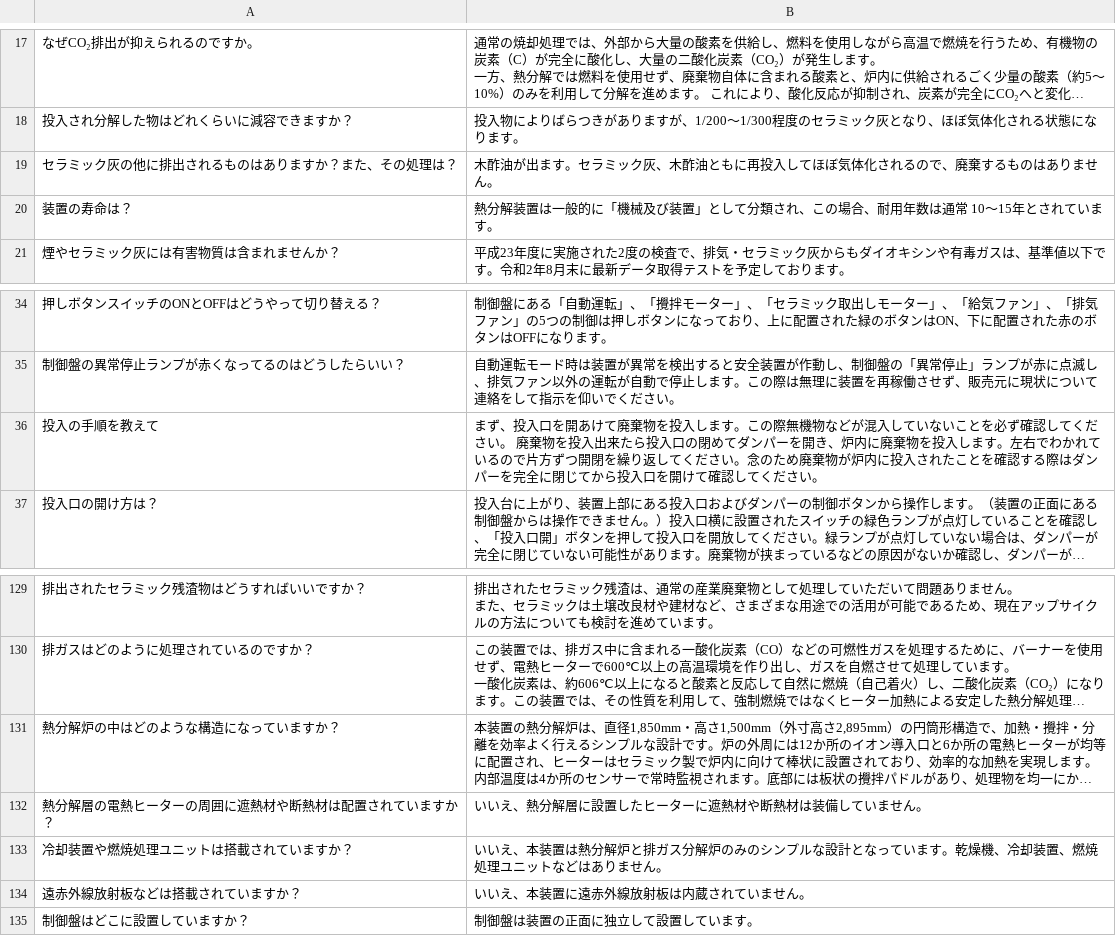
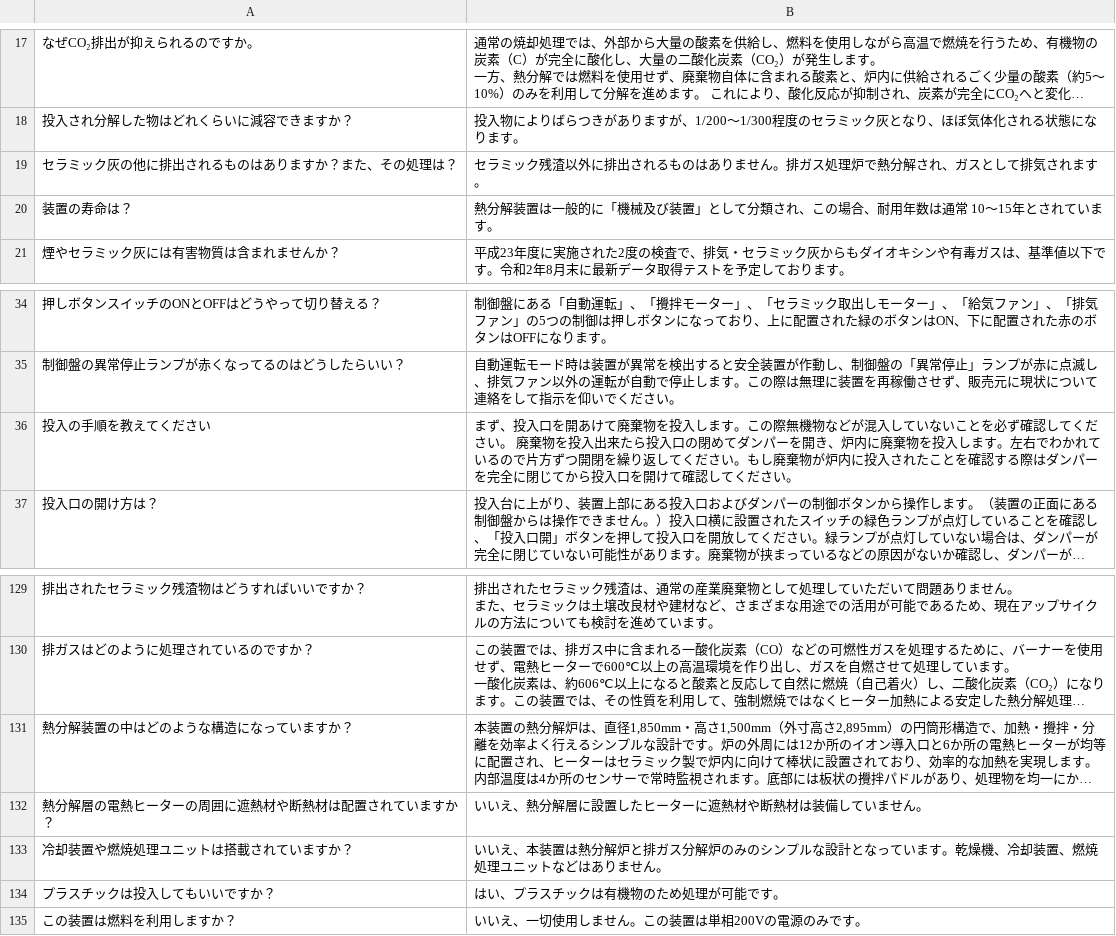
Before and after one commit to nanoha-326/LRAD, a CSV file: faq_all.csv, drawn as a sheet; only a part is shown, gaps mark what is left out; long unchanged cells end in …; removed rows and columns are numbered as before the commit, all else as after; the diff names each change by its address in the sheet, - before the commit and + after, or states it on an @@ line.

Commit message:
Add files via upload

```diff
--- a/faq_all.csv
+++ b/faq_all.csv
-B19: 木酢油が出ます。セラミック灰、木酢油ともに再投入してほぼ気体化されるので、廃棄するものはありません。
+B19: セラミック残渣以外に排出されるものはありません。排ガス処理炉で熱分解され、ガスとして排気されます。
-A36: 投入の手順を教えて
+A36: 投入の手順を教えてください
-B36: …ださい。念のため廃棄物が…
+B36: …ださい。もし廃棄物が…
-A131: 熱分解炉の中はどのような構造になっていますか？
+A131: 熱分解装置の中はどのような構造になっていますか？
-row 134: 遠赤外線放射板などは搭載されていますか？ | いいえ、本装置に遠赤外線放射板は内蔵されていません。
-row 135: 制御盤はどこに設置していますか？ | 制御盤は装置の正面に独立して設置しています。
+row 134: プラスチックは投入してもいいですか？ | はい、プラスチックは有機物のため処理が可能です。
+row 135: この装置は燃料を利用しますか？ | いいえ、一切使用しません。この装置は単相200Vの電源のみです。
```
